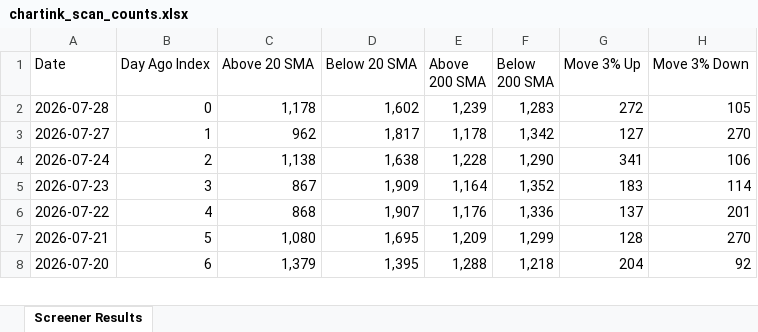
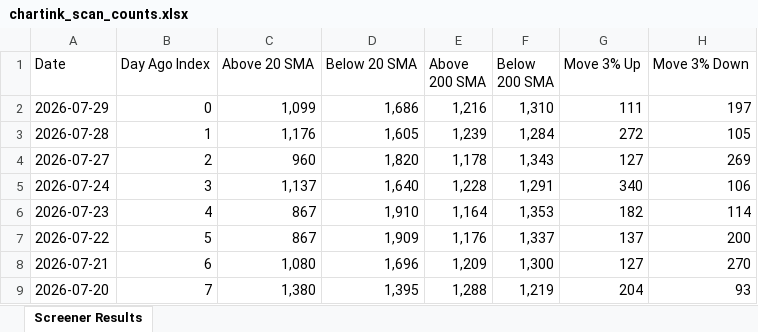
Before and after one commit to roopeshkp1987/MyTradingDashboard, an Excel workbook: data/chartink_scan_counts.xlsx, sheet Screener Results, drawn as a sheet; only a part is shown; values as stored, in another font and other column widths than the file's, no cell formats; addresses are those after the commit; the diff covers the shown part only; the diff names each change by its address in the sheet, - before the commit and + after, or states it on an @@ line.

```diff
--- a/data/chartink_scan_counts.xlsx (sheet Screener Results)
+++ b/data/chartink_scan_counts.xlsx (sheet Screener Results)
+row 2: 2026-07-29 | 0 | 1,099 | 1,686 | 1,216 | 1,310 | 111 | 197
-B3 (Day Ago Index): 0
+B3 (Day Ago Index): 1
-C3 (Above 20 SMA): 1,178
+C3 (Above 20 SMA): 1,176
-D3 (Below 20 SMA): 1,602
+D3 (Below 20 SMA): 1,605
-F3 (Below 200 SMA): 1,283
+F3 (Below 200 SMA): 1,284
-B4 (Day Ago Index): 1
+B4 (Day Ago Index): 2
-C4 (Above 20 SMA): 962
+C4 (Above 20 SMA): 960
-D4 (Below 20 SMA): 1,817
+D4 (Below 20 SMA): 1,820
-F4 (Below 200 SMA): 1,342
+F4 (Below 200 SMA): 1,343
-H4 (Move 3% Down): 270
+H4 (Move 3% Down): 269
-B5 (Day Ago Index): 2
+B5 (Day Ago Index): 3
-C5 (Above 20 SMA): 1,138
+C5 (Above 20 SMA): 1,137
-D5 (Below 20 SMA): 1,638
+D5 (Below 20 SMA): 1,640
-F5 (Below 200 SMA): 1,290
+F5 (Below 200 SMA): 1,291
-G5 (Move 3% Up): 341
+G5 (Move 3% Up): 340
-B6 (Day Ago Index): 3
+B6 (Day Ago Index): 4
-D6 (Below 20 SMA): 1,909
+D6 (Below 20 SMA): 1,910
-F6 (Below 200 SMA): 1,352
+F6 (Below 200 SMA): 1,353
-G6 (Move 3% Up): 183
+G6 (Move 3% Up): 182
-B7 (Day Ago Index): 4
+B7 (Day Ago Index): 5
-C7 (Above 20 SMA): 868
+C7 (Above 20 SMA): 867
-D7 (Below 20 SMA): 1,907
+D7 (Below 20 SMA): 1,909
-F7 (Below 200 SMA): 1,336
+F7 (Below 200 SMA): 1,337
-H7 (Move 3% Down): 201
+H7 (Move 3% Down): 200
-B8 (Day Ago Index): 5
+B8 (Day Ago Index): 6
-D8 (Below 20 SMA): 1,695
+D8 (Below 20 SMA): 1,696
-F8 (Below 200 SMA): 1,299
+F8 (Below 200 SMA): 1,300
-G8 (Move 3% Up): 128
+G8 (Move 3% Up): 127
-B9 (Day Ago Index): 6
+B9 (Day Ago Index): 7
-C9 (Above 20 SMA): 1,379
+C9 (Above 20 SMA): 1,380
-F9 (Below 200 SMA): 1,218
+F9 (Below 200 SMA): 1,219
-H9 (Move 3% Down): 92
+H9 (Move 3% Down): 93
```
Also changed, not shown: 1 removed row and 49 edited cells elsewhere in this sheet, cell formats.
